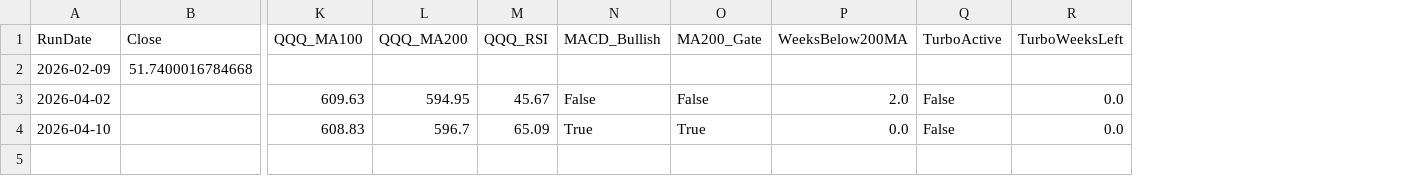
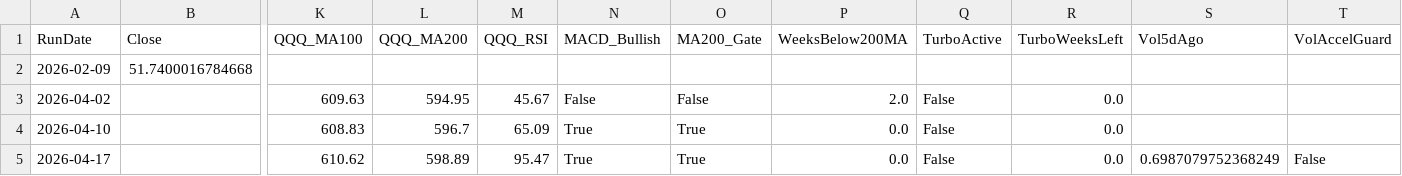
Before and after one commit to stegitforme/tqqq-vol-target, a CSV file: logs/history_official.csv, drawn as a sheet; only a part is shown, gaps mark what is left out; rows hold the shown columns only; the diff names each change by its address in the sheet, - before the commit and + after, or states it on an @@ line.

```diff
--- a/logs/history_official.csv
+++ b/logs/history_official.csv
+column S (Vol5dAgo), empty
+column T (VolAccelGuard), empty
+row 5: 2026-04-17 |  | 610.62 | 598.89 | 95.47 | True | True | 0.0 | False | 0.0 | 0.6987079752368249 | False
```
Also changed, not shown: 2 other files.
